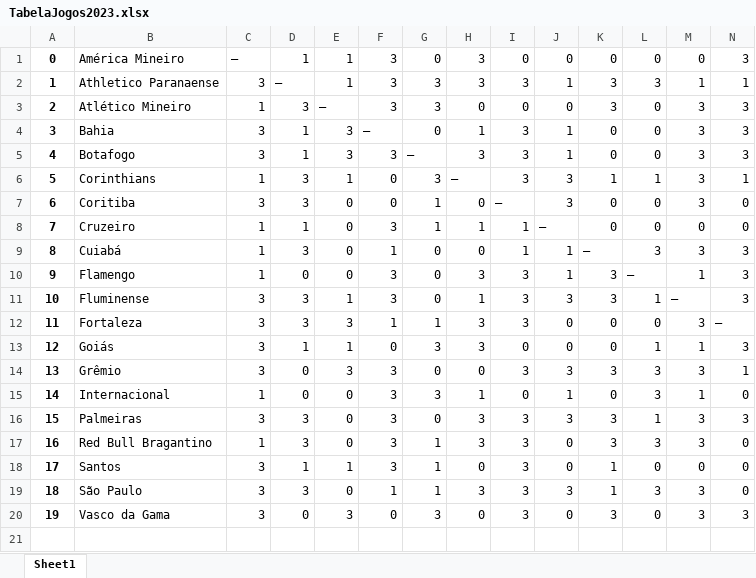
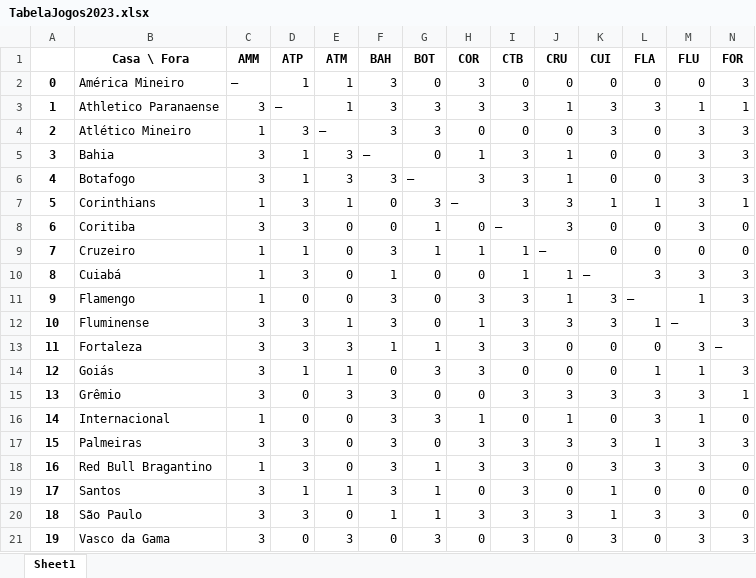
Before and after one commit to guedes11/Projeto-BCC, an Excel workbook: Tabelas/TabelaJogos2023.xlsx, sheet Sheet1, drawn as a sheet; only a part is shown; values as stored, in another font and other column widths than the file's, no borders; rows hold the shown columns only; the diff names each change by its address in the sheet, - before the commit and + after, or states it on an @@ line.

```diff
--- a/Tabelas/TabelaJogos2023.xlsx (sheet Sheet1)
+++ b/Tabelas/TabelaJogos2023.xlsx (sheet Sheet1)
@@ row 1 unhidden:  | Casa \ Fora | AMM | ATP | ATM | BAH | BOT | COR | CTB | CRU | CUI | FLA | FLU | FOR @@
```
Also changed, not shown: Tabelas/TabelaJogos2017.xlsx, Tabelas/TabelaJogos2018.xlsx, 9 other files.
